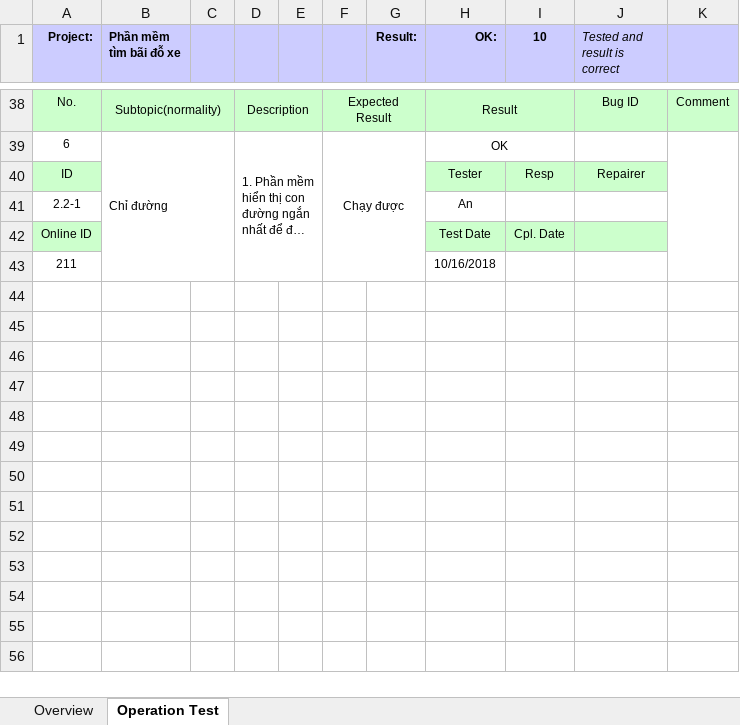
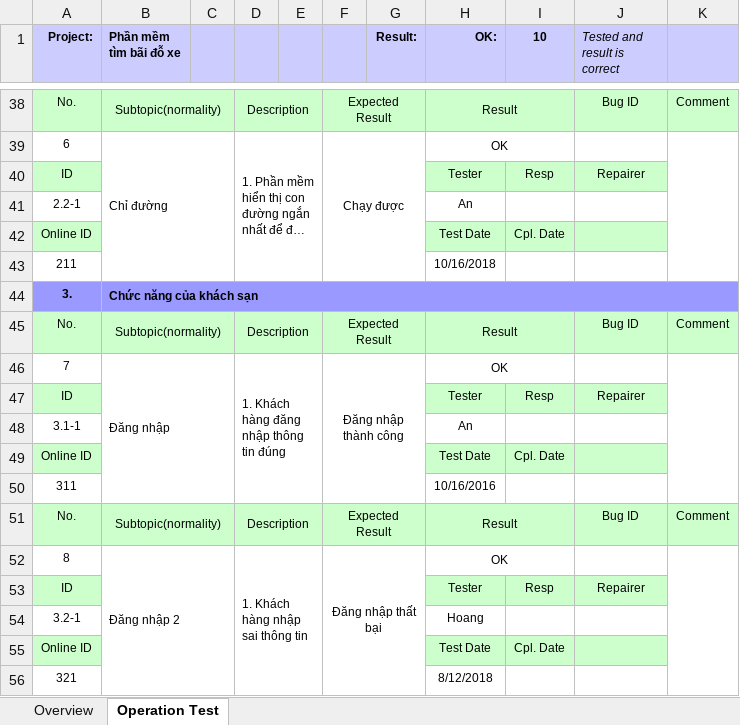
Before and after one commit to Gindz/QTDA_Group19_LAQ, an Excel workbook: TestCase.xlsx, sheet Operation Test, drawn as a sheet; only a part is shown, gaps mark what is left out; long unchanged cells end in …; values as stored, in another font and other column widths than the file's, no borders; conditional formats not drawn; the diff names each change by its address in the sheet, - before the commit and + after, or states it on an @@ line.

Commit message:
Them test case dang nhap

```diff
--- a/TestCase.xlsx (sheet Operation Test)
+++ b/TestCase.xlsx (sheet Operation Test)
+row 44: 3. | Chức năng của khách sạn
+row 45: No. | Subtopic(normality) |  | Description |  | Expected Result |  | Result |  | Bug ID | Comment
+row 46: 7 | Đăng nhập |  | 1. Khách hàng đăng nhập thông tin đúng |  | Đăng nhập thành công |  | OK
+row 47: ID |  |  |  |  |  |  | Tester | Resp | Repairer
+row 48: 3.1-1 |  |  |  |  |  |  | An
+row 49: Online ID |  |  |  |  |  |  | Test Date | Cpl. Date
+row 50: 311 |  |  |  |  |  |  | 10/16/2016
+row 51: No. | Subtopic(normality) |  | Description |  | Expected Result |  | Result |  | Bug ID | Comment
+row 52: 8 | Đăng nhập 2 |  | 1. Khách hàng nhập sai thông tin |  | Đăng nhập thất bại |  | OK
+row 53: ID |  |  |  |  |  |  | Tester | Resp | Repairer
+row 54: 3.2-1 |  |  |  |  |  |  | Hoang
+row 55: Online ID |  |  |  |  |  |  | Test Date | Cpl. Date
+row 56: 321 |  |  |  |  |  |  | 8/12/2018
```
